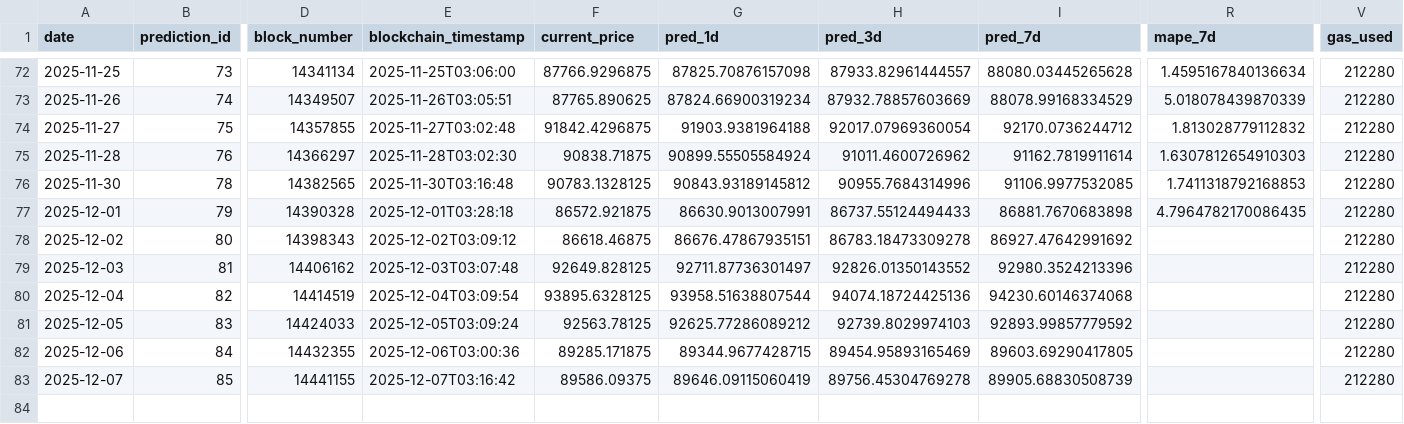
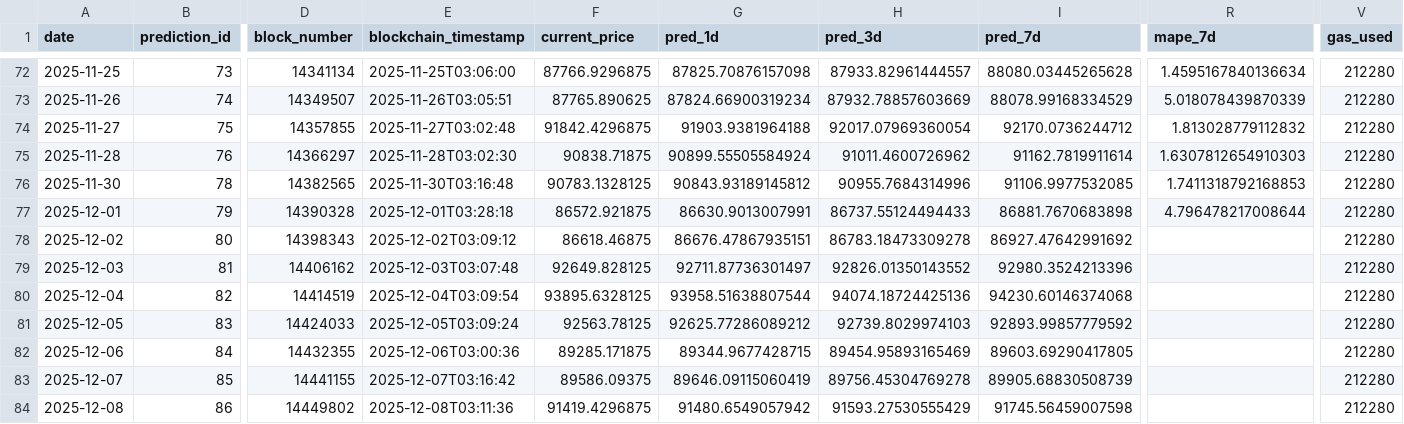
Before and after one commit to ying-jeanne/capstone_msba, a CSV file: data/blockchain/prediction_tracking_demo.csv, drawn as a sheet; only a part is shown, gaps mark what is left out; rows hold the shown columns only; the diff names each change by its address in the sheet, - before the commit and + after, or states it on an @@ line.

```diff
--- a/data/blockchain/prediction_tracking_demo.csv
+++ b/data/blockchain/prediction_tracking_demo.csv
-R77 (mape_7d): 4.7964782170086435
+R77 (mape_7d): 4.796478217008644
+row 84: 2025-12-08 | 86 | 14449802 | 2025-12-08T03:11:36 | 91419.4296875 | 91480.6549057942 | 91593.27530555429 | 91745.56459007598 |  | 212280
```
Also changed, not shown: data/blockchain/prediction_tracking.csv, data/predictions/daily_predictions.csv.
